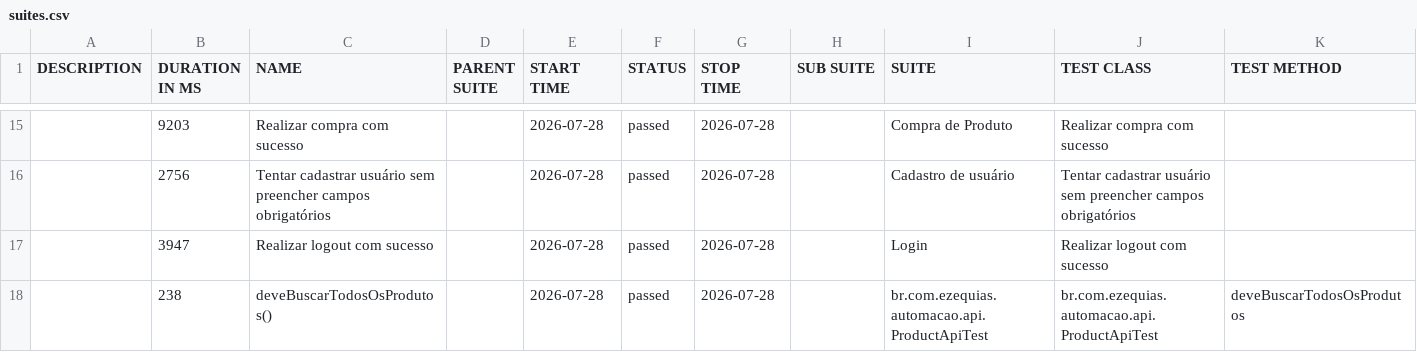
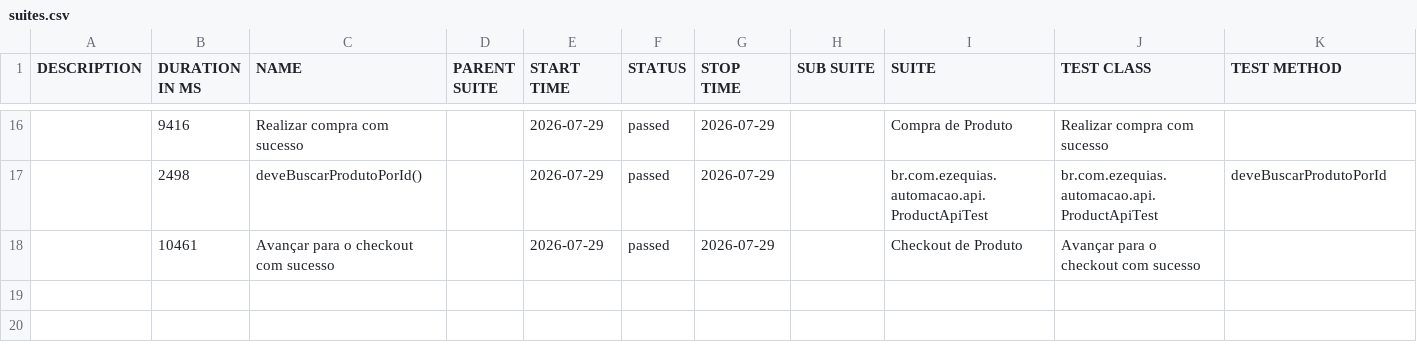
Before and after one commit to zekasantana/projeto-automacao-selenium, a CSV file: data/suites.csv, drawn as a sheet; only a part is shown, gaps mark what is left out; the diff covers the shown part only.

```diff
--- a/data/suites.csv
+++ b/data/suites.csv
@@ -15,4 +16,3 @@
-"","9203","Realizar compra com sucesso","","2026-07-28","passed","2026-07-28","","Compra de Produto","Realizar compra com sucesso",""
-"","2756","Tentar cadastrar usuário sem preencher campos obrigatórios","","2026-07-28","passed","2026-07-28","","Cadastro de usuário","Tentar cadastrar usuário sem preencher campos obrigatórios",""
-"","3947","Realizar logout com sucesso","","2026-07-28","passed","2026-07-28","","Login","Realizar logout com sucesso",""
-"","238","deveBuscarTodosOsProdutos()","","2026-07-28","passed","2026-07-28","","br.com.ezequias.automacao.api.ProductApiTest","br.com.ezequias.automacao.api.ProductApiTest","deveBuscarTodosOsProdutos"
+"","9416","Realizar compra com sucesso","","2026-07-29","passed","2026-07-29","","Compra de Produto","Realizar compra com sucesso",""
+"","2498","deveBuscarProdutoPorId()","","2026-07-29","passed","2026-07-29","","br.com.ezequias.automacao.api.ProductApiTest","br.com.ezequias.automacao.api.ProductApiTest","deveBuscarProdutoPorId"
+"","10461","Avançar para o checkout com sucesso","","2026-07-29","passed","2026-07-29","","Checkout de Produto","Avançar para o checkout com sucesso",""
```
Also changed, not shown: 8 added rows, 7 removed rows and 20 edited cells elsewhere in this file, data/behaviors.csv, 54 other files.
